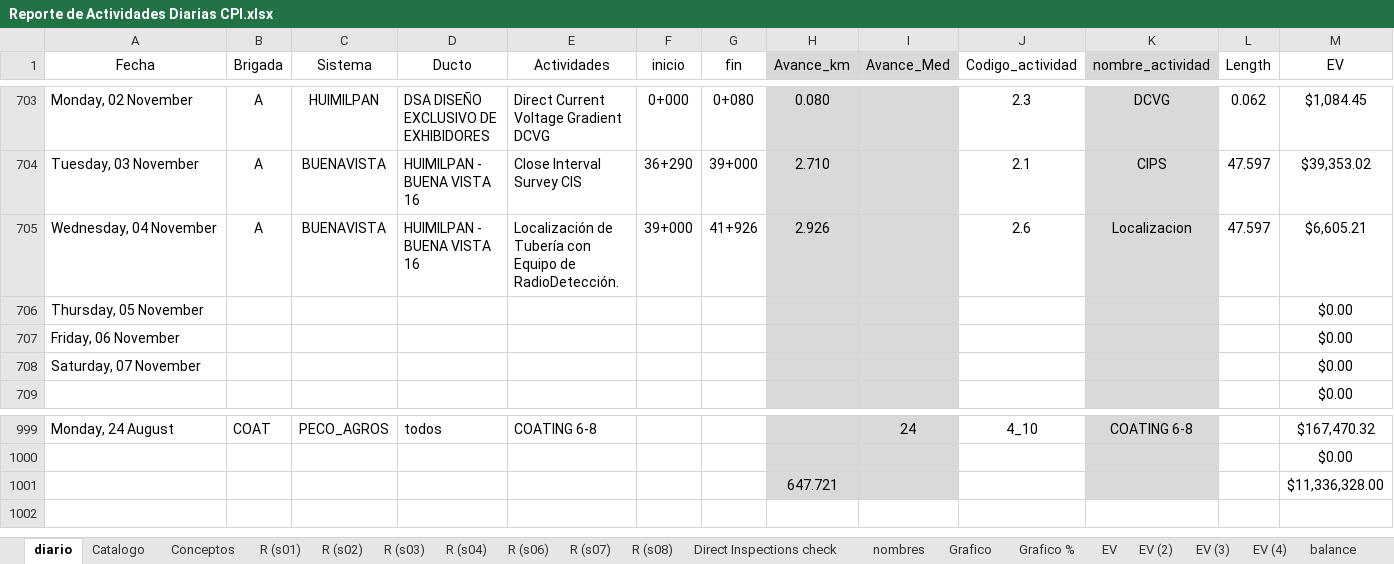
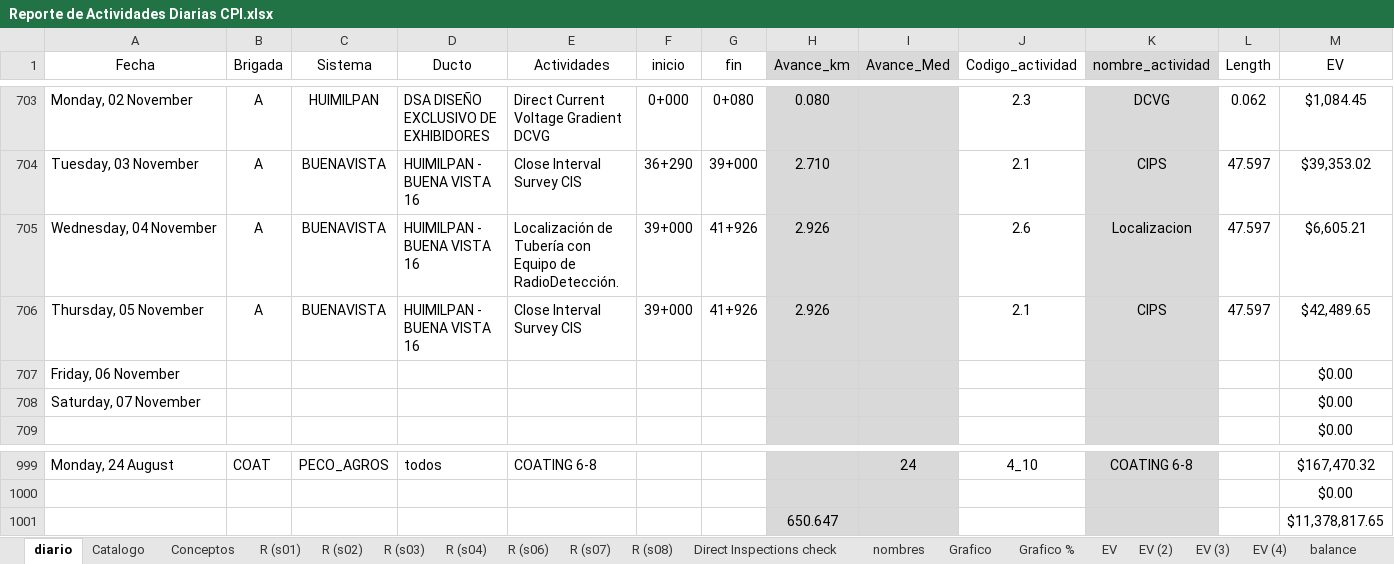
Before and after one commit to crooss/Dash_DGJ, an Excel workbook: data/Reporte de Actividades Diarias CPI.xlsx, sheet diario, drawn as a sheet; only a part is shown, gaps mark what is left out; values as stored, in another font and other column widths than the file's, no borders; charts and pictures and conditional formats and table styles not drawn; removed rows and columns are numbered as before the commit, all else as after; rows hold the shown columns only; the diff names each change by its address in the sheet, - before the commit and + after, or states it on an @@ line.

```diff
--- a/data/Reporte de Actividades Diarias CPI.xlsx (sheet diario)
+++ b/data/Reporte de Actividades Diarias CPI.xlsx (sheet diario)
-row 706: Thursday, 05 November |  |  |  |  |  |  |  |  |  |  |  | $0.00
+row 706: Thursday, 05 November | A | BUENAVISTA | HUIMILPAN - BUENA VISTA 16 | Close Interval Survey CIS | 39+000 | 41+926 | 2.926 |  | 2.1 | CIPS | 47.597 | $42,489.65
-row 1001:  |  |  |  |  |  |  | 647.721 |  |  |  |  | $11,336,328.00
+row 1001:  |  |  |  |  |  |  | 650.647 |  |  |  |  | $11,378,817.65
```
Also changed, not shown: sheet Grafico, sheet EV (4), sheet EV SPIN, sheet waterfall, sheet EV, sheet R (s04), 8 more sheets, hidden cells, charts or pictures.
